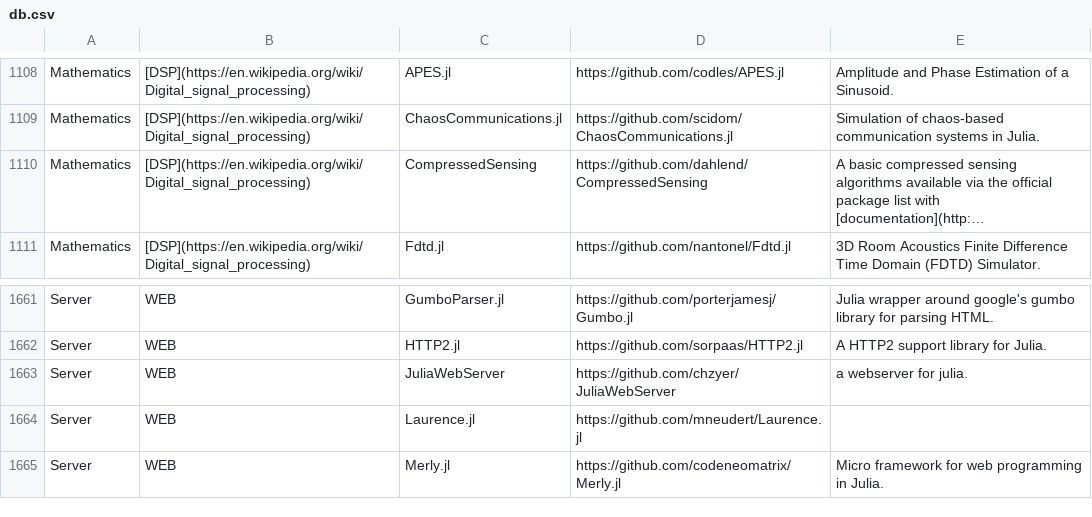
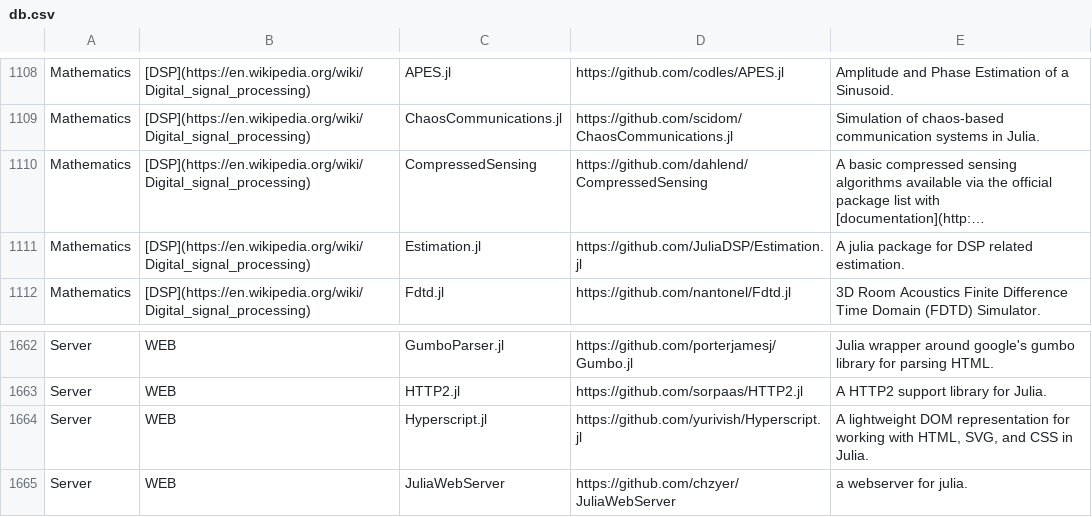
Before and after one commit to svaksha/Julia.jl, a CSV file: db.csv, drawn as a sheet; only a part is shown, gaps mark what is left out; the shorter side is filled out with more unchanged rows; long unchanged cells end in …; the diff names each change by its address in the sheet, - before the commit and + after, or states it on an @@ line.

Commit message:
Hyperscript.jl

```diff
--- a/db.csv
+++ b/db.csv
+row 1111: Mathematics | [DSP](https://en.wikipedia.org/wiki/Digital_signal_processing) | Estimation.jl | https://github.com/JuliaDSP/Estimation.jl | A julia package for DSP related estimation.
+row 1664: Server | WEB | Hyperscript.jl | https://github.com/yurivish/Hyperscript.jl | A lightweight DOM representation for working with HTML, SVG, and CSS in Julia.
```
Also changed, not shown: 2 other files.
